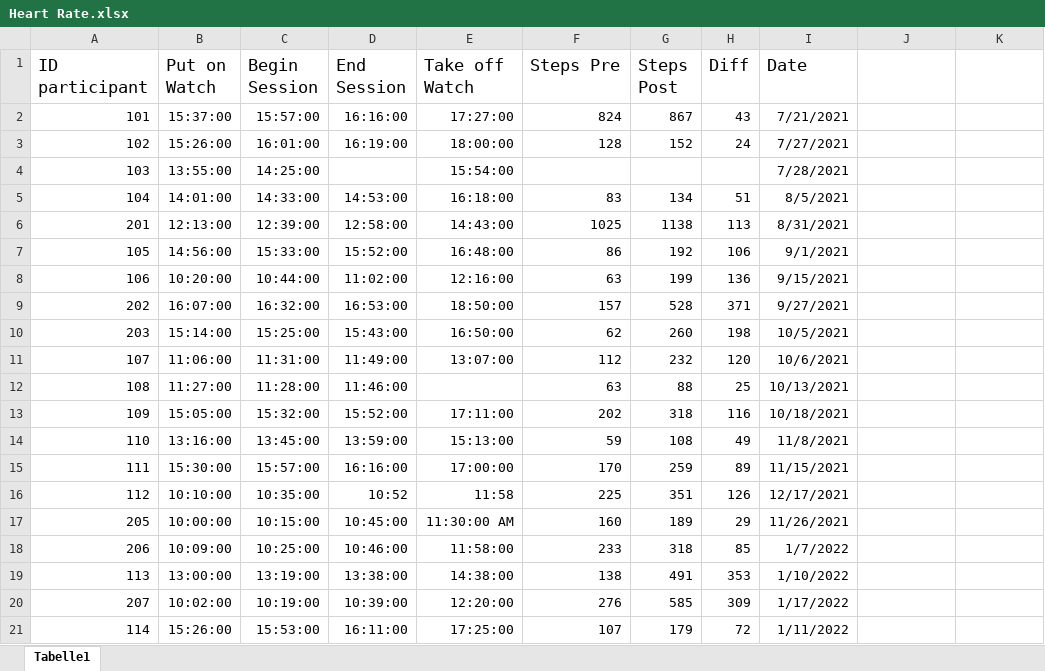
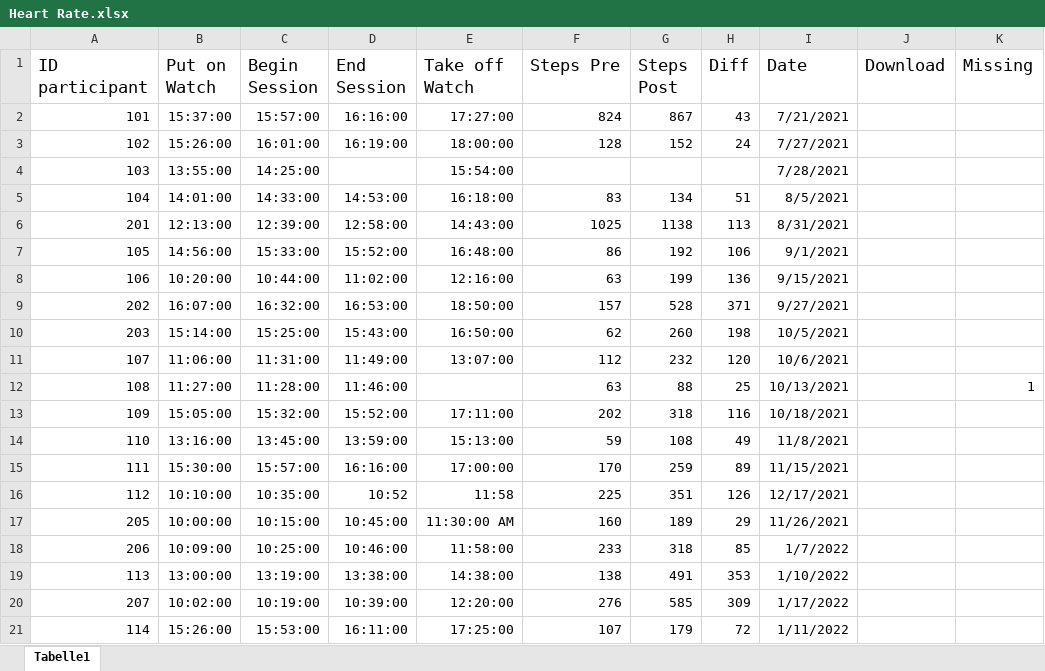
Before and after one commit to ginaamri/Mandy-PhD, an Excel workbook: 01_studies/01_Laborstudie ProVisioNET/Fitbit/Heart Rate.xlsx, sheet Tabelle1, drawn as a sheet; values as stored, in another font and other column widths than the file's, no borders; charts and pictures not drawn; the diff names each change by its address in the sheet, - before the commit and + after, or states it on an @@ line.

```diff
--- a/01_studies/01_Laborstudie ProVisioNET/Fitbit/Heart Rate.xlsx (sheet Tabelle1)
+++ b/01_studies/01_Laborstudie ProVisioNET/Fitbit/Heart Rate.xlsx (sheet Tabelle1)
-J1: (empty)
+J1: Download
-K1: (empty)
+K1: Missing
-K12 (Missing): (empty)
+K12 (Missing): 1
```
Also changed, not shown: charts or pictures, 1 other file.
